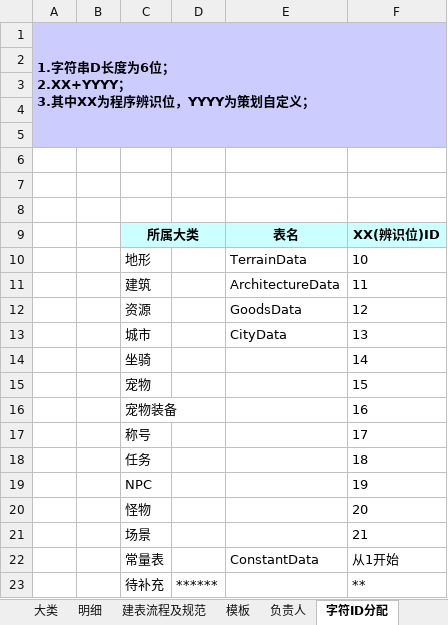
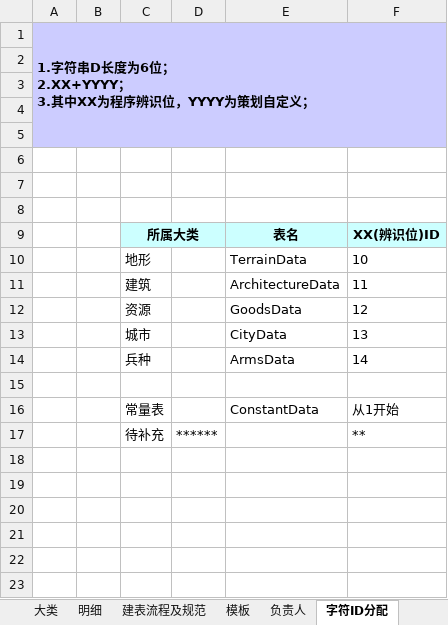
Before and after one commit to hu-bingbing/TestPolyDemo, an Excel workbook: 规范文档/Poly数据表规范.xlsx, sheet 字符ID分配, drawn as a sheet; values as stored, in another font and other column widths than the file's, no borders; removed rows and columns are numbered as before the commit, all else as after; the diff names each change by its address in the sheet, - before the commit and + after, or states it on an @@ line.

```diff
--- a/规范文档/Poly数据表规范.xlsx (sheet 字符ID分配)
+++ b/规范文档/Poly数据表规范.xlsx (sheet 字符ID分配)
-row 14:  |  | 坐骑 |  |  | 14
-row 15:  |  | 宠物 |  |  | 15
-row 16:  |  | 宠物装备 |  |  | 16
-row 17:  |  | 称号 |  |  | 17
-row 18:  |  | 任务 |  |  | 18
-row 19:  |  | NPC |  |  | 19
-row 20:  |  | 怪物 |  |  | 20
+row 14:  |  | 兵种 |  | ArmsData | 14
-row 15:  |  | 场景 |  |  | 21
+row 15: (empty)
```
Also changed, not shown: 2 other files.
